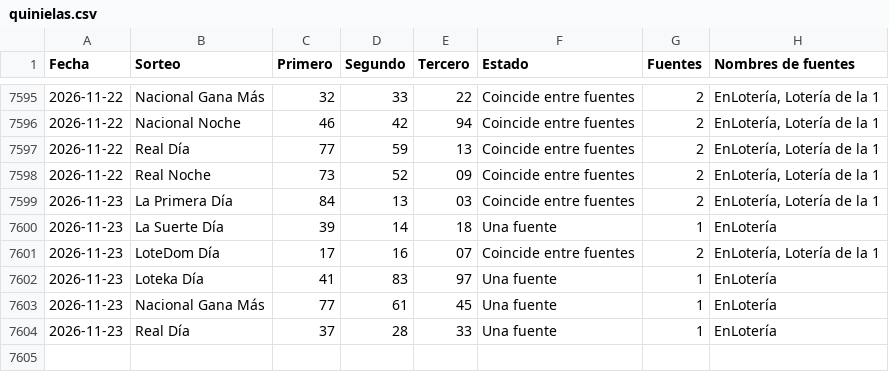
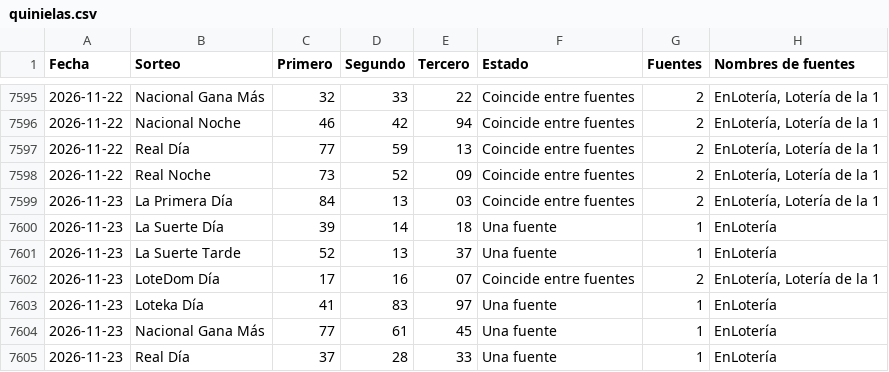
Before and after one commit to Blesseddas/Cpfy-ltrias, a CSV file: datos/quinielas.csv, drawn as a sheet; only a part is shown, gaps mark what is left out.

```diff
--- a/datos/quinielas.csv
+++ b/datos/quinielas.csv
@@ -7600,2 +7600,3 @@
 2026-11-23,La Suerte Día,39,14,18,Una fuente,1,EnLotería
+2026-11-23,La Suerte Tarde,52,13,37,Una fuente,1,EnLotería
 2026-11-23,LoteDom Día,17,16,07,Coincide entre fuentes,2,"EnLotería, Lotería de la 1"
```
Also changed, not shown: nuevos/procesados/2026-11-23_2026-11-23_enloteria.csv, 3 other files.
